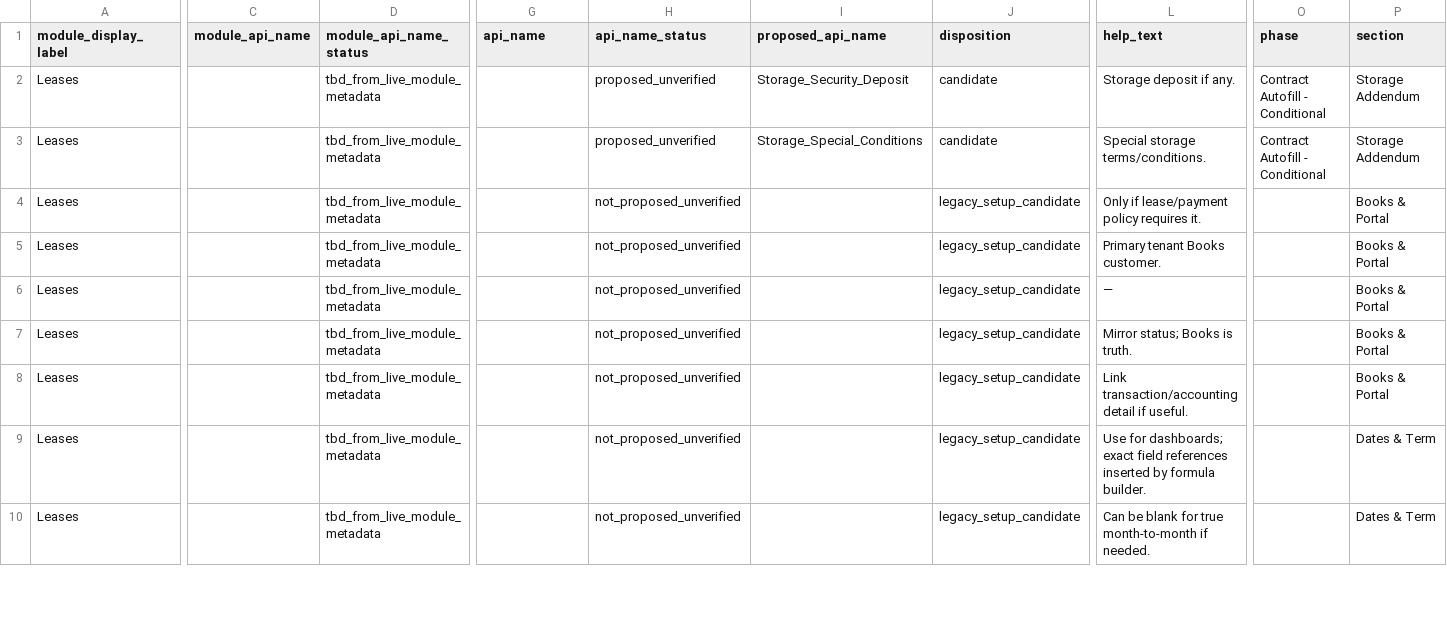
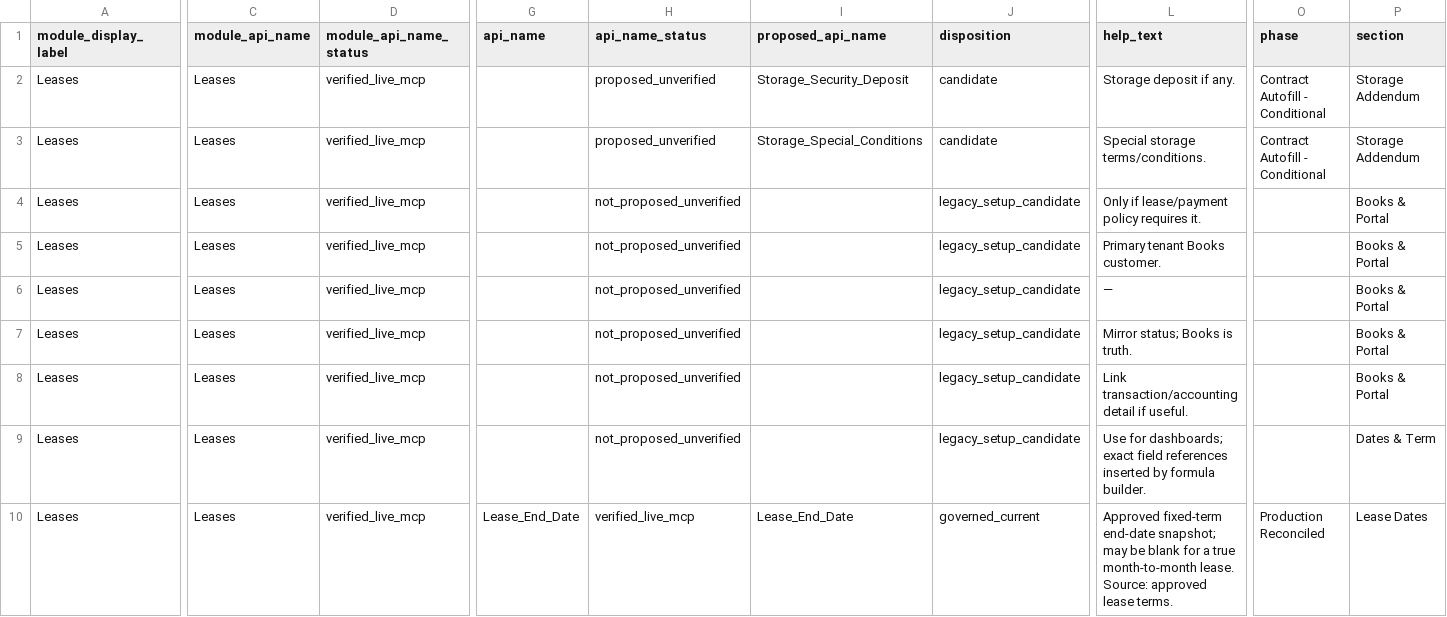
Before and after one commit to GH-Real-Estate/gh-real-estate-ops-code, a CSV file: src/zoho-crm/field-maps/crm-module-fields/leases-06.csv, drawn as a sheet; only a part is shown, gaps mark what is left out; the diff covers the shown part only; the diff names each change by its address in the sheet, - before the commit and + after, or states it on an @@ line.

```diff
--- a/src/zoho-crm/field-maps/crm-module-fields/leases-06.csv
+++ b/src/zoho-crm/field-maps/crm-module-fields/leases-06.csv
-C2:C10 (module_api_name): (empty)
+C2:C10 (module_api_name): Leases
-D2:D10 (module_api_name_status): tbd_from_live_module_metadata
+D2:D10 (module_api_name_status): verified_live_mcp
-G10 (api_name): (empty)
+G10 (api_name): Lease_End_Date
-H10 (api_name_status): not_proposed_unverified
+H10 (api_name_status): verified_live_mcp
-I10 (proposed_api_name): (empty)
+I10 (proposed_api_name): Lease_End_Date
-J10 (disposition): legacy_setup_candidate
+J10 (disposition): governed_current
-L10 (help_text): Can be blank for true month-to-month if needed.
+L10 (help_text): Approved fixed-term end-date snapshot; may be blank for a true month-to-month lease. Source: approved lease terms.
-O10 (phase): (empty)
+O10 (phase): Production Reconciled
-P10 (section): Dates & Term
+P10 (section): Lease Dates
```
Also changed, not shown: 158 edited cells elsewhere in this file, src/zoho-crm/field-maps/crm-module-fields/contacts.csv, src/zoho-crm/field-maps/crm-module-fields/leases-02.csv, 27 other files.
